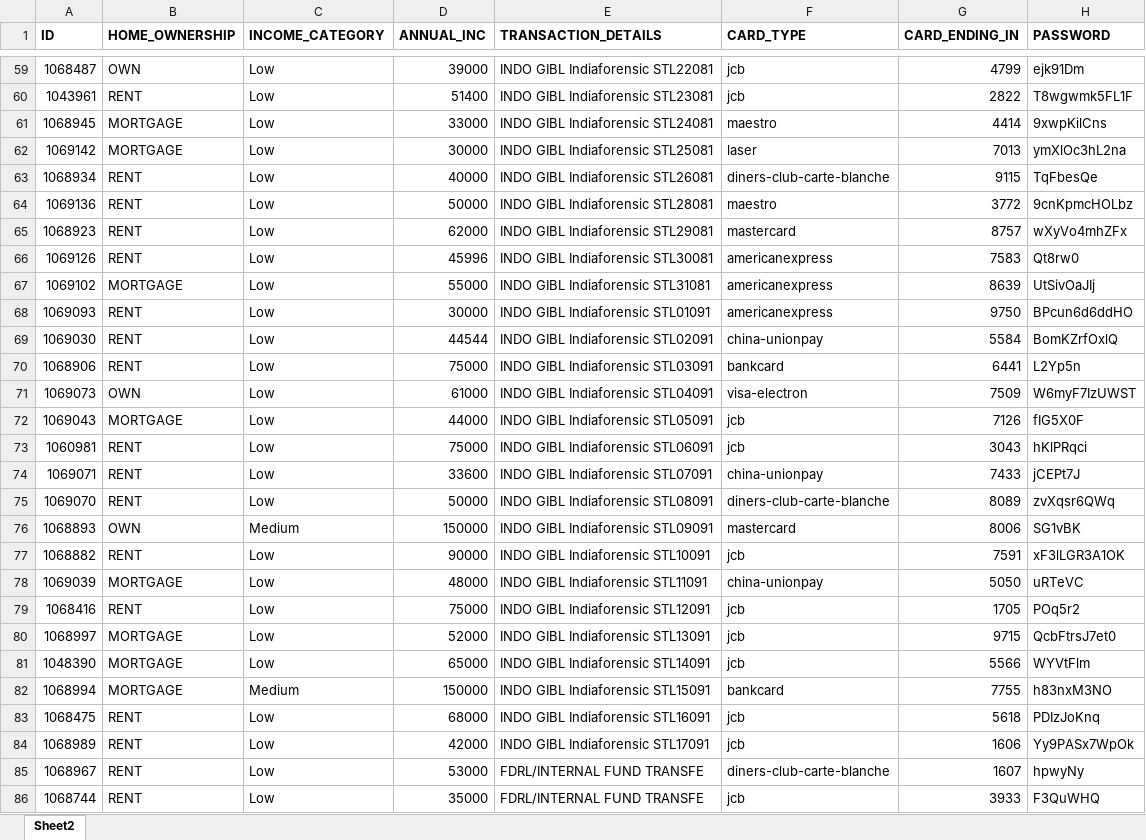
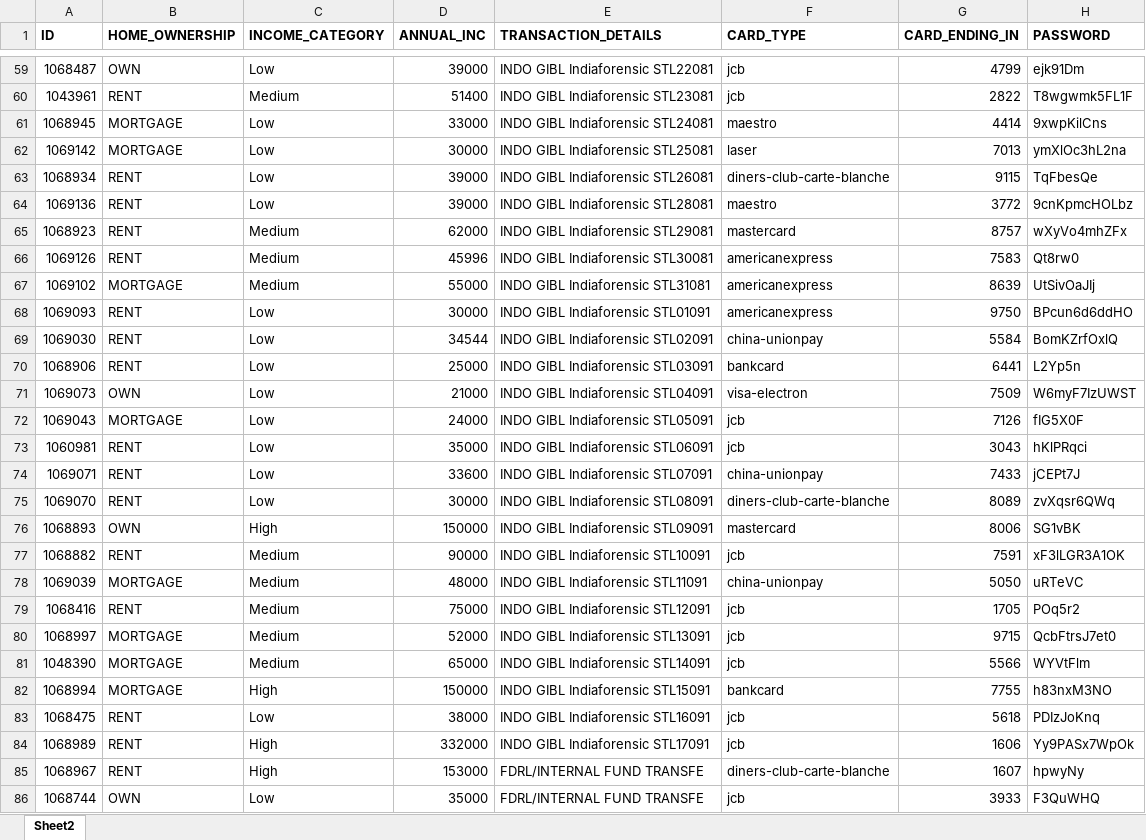
Before and after one commit to swarnim-madan/PACE-Project, an Excel workbook: Group 17/files/Copy of bank.xlsx, sheet Sheet2, drawn as a sheet; only a part is shown, gaps mark what is left out; values as stored, in another font and other column widths than the file's, no borders; the diff covers the shown part only; the diff names each change by its address in the sheet, - before the commit and + after, or states it on an @@ line.

Commit message:
update on income data

```diff
--- a/Group 17/files/Copy of bank.xlsx (sheet Sheet2)
+++ b/Group 17/files/Copy of bank.xlsx (sheet Sheet2)
-C60 (INCOME_CATEGORY): Low
+C60 (INCOME_CATEGORY): Medium
-D63 (ANNUAL_INC): 40000
+D63 (ANNUAL_INC): 39000
-D64 (ANNUAL_INC): 50000
+D64 (ANNUAL_INC): 39000
-C65:C67 (INCOME_CATEGORY): Low
+C65:C67 (INCOME_CATEGORY): Medium
-D69 (ANNUAL_INC): 44544
+D69 (ANNUAL_INC): 34544
-D70 (ANNUAL_INC): 75000
+D70 (ANNUAL_INC): 25000
-D71 (ANNUAL_INC): 61000
+D71 (ANNUAL_INC): 21000
-D72 (ANNUAL_INC): 44000
+D72 (ANNUAL_INC): 24000
-D73 (ANNUAL_INC): 75000
+D73 (ANNUAL_INC): 35000
-D75 (ANNUAL_INC): 50000
+D75 (ANNUAL_INC): 30000
-C76 (INCOME_CATEGORY): Medium
+C76 (INCOME_CATEGORY): High
-C77:C81 (INCOME_CATEGORY): Low
+C77:C81 (INCOME_CATEGORY): Medium
-C82 (INCOME_CATEGORY): Medium
+C82 (INCOME_CATEGORY): High
-D83 (ANNUAL_INC): 68000
+D83 (ANNUAL_INC): 38000
-C84:C85 (INCOME_CATEGORY): Low
+C84:C85 (INCOME_CATEGORY): High
-D84 (ANNUAL_INC): 42000
+D84 (ANNUAL_INC): 332000
-D85 (ANNUAL_INC): 53000
+D85 (ANNUAL_INC): 153000
-B86 (HOME_OWNERSHIP): RENT
+B86 (HOME_OWNERSHIP): OWN
```
Also changed, not shown: 61 edited cells elsewhere in this sheet.
